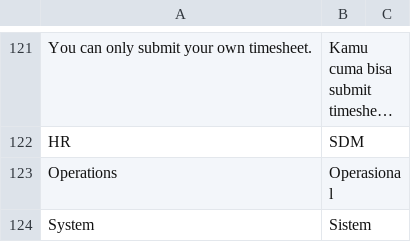
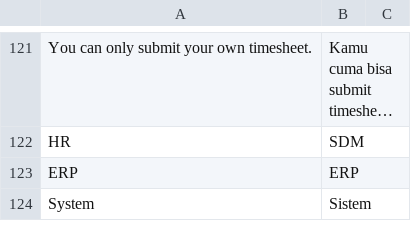
Before and after one commit to delta-anugrah/erp-internal, a CSV file: erp_internal/translations/id.csv, drawn as a sheet; only a part is shown, gaps mark what is left out; long unchanged cells end in …; removed rows and columns are numbered as before the commit, all else as after; the diff names each change by its address in the sheet, - before the commit and + after, or states it on an @@ line.

```diff
--- a/erp_internal/translations/id.csv
+++ b/erp_internal/translations/id.csv
-row 123: Operations | Operasional
+row 123: ERP | ERP
```
Also changed, not shown: 10 other files.
